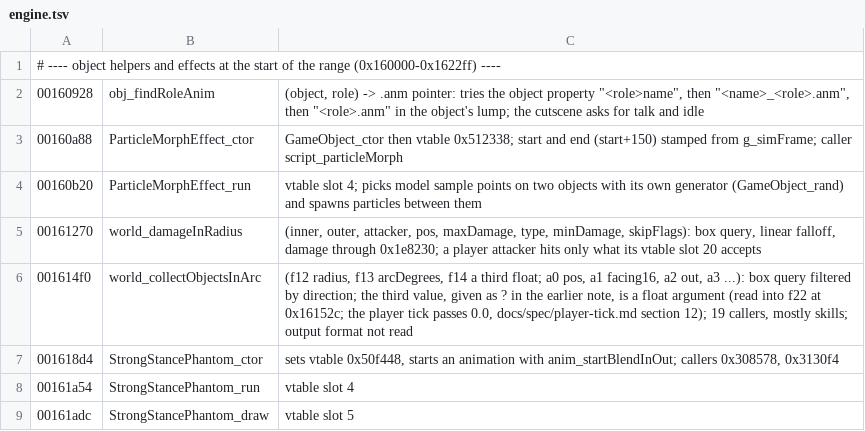
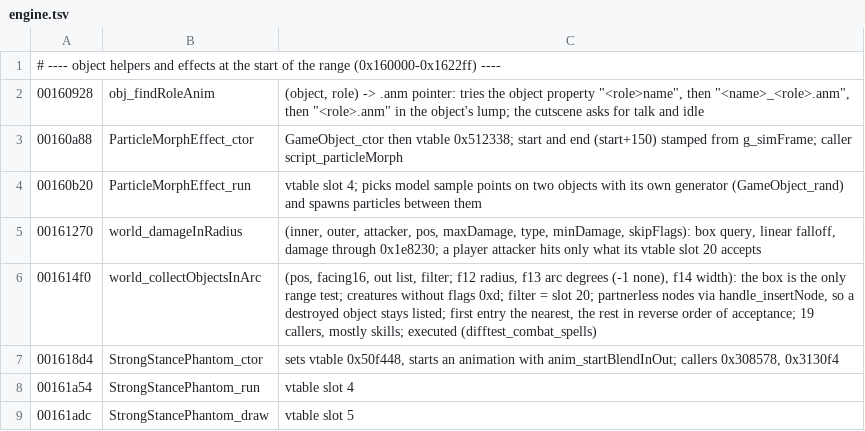
Before and after one commit to Open-Champions/champions-return-to-arms-re, a TSV file: symbols/engine.tsv, drawn as a sheet; only a part is shown.

```diff
--- a/symbols/engine.tsv
+++ b/symbols/engine.tsv
@@ -5,3 +5,3 @@
 00161270	world_damageInRadius	(inner, outer, attacker, pos, maxDamage, type, minDamage, skipFlags): box query, linear falloff, damage through 0x1e8230; a player attacker hits only what its vtable slot 20 accepts
-001614f0	world_collectObjectsInArc	(f12 radius, f13 arcDegrees, f14 a third float; a0 pos, a1 facing16, a2 out, a3 ...): box query filtered by direction; the third value, given as ? in the earlier note, is a float argument (read into f22 at 0x16152c; the player tick passes 0.0, docs/spec/player-tick.md section 12); 19 callers, mostly skills; output format not read
+001614f0	world_collectObjectsInArc	(pos, facing16, out list, filter; f12 radius, f13 arc degrees (-1 none), f14 width): the box is the only range test; creatures without flags 0xd; filter = slot 20; partnerless nodes via handle_insertNode, so a destroyed object stays listed; first entry the nearest, the rest in reverse order of acceptance; 19 callers, mostly skills; executed (difftest_combat_spells)
 001618d4	StrongStancePhantom_ctor	sets vtable 0x50f448, starts an animation with anim_startBlendInOut; callers 0x308578, 0x3130f4
```
